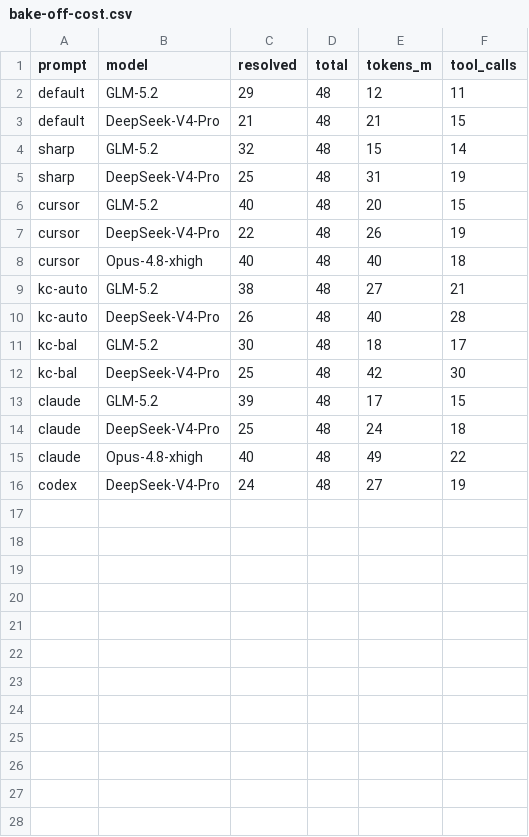
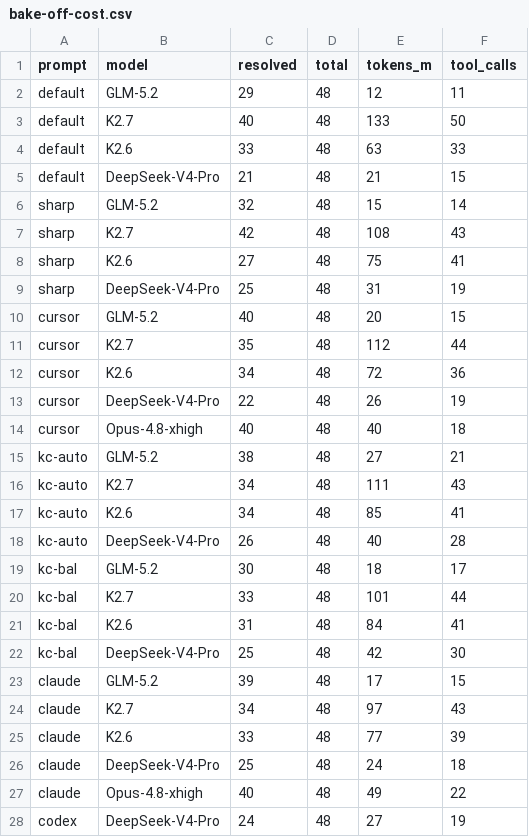
Before and after one commit to fl4p/kimi-tools, a CSV file: ab/bake-off-cost.csv, drawn as a sheet; the diff names each change by its address in the sheet, - before the commit and + after, or states it on an @@ line.

Commit message:
bake-off: full four-model /48 results + corrected Kimi re-run
Kimi K2.6/K2.7 re-predicted and graded /48 (old harder-band run was
degraded — truncated trajectories, likely the K2.7 thinking-mode/TTFT
failure). Fresh numbers are far higher: K2.7 33-42 (was 13-25), K2.6
27-34 (was 14-21).

New headline: K2.7 sharp 42/48 is the single best arm; K2.7 (no-scaffold)
and GLM-5.2 (pro-scaffold) are the top two and want OPPOSITE prompts. But
K2.7 costs 97-133M tokens/arm (5-10x GLM) for its ~2-instance edge, so
GLM-5.2 remains the value pick. DeepSeek-V4-Pro weakest (21-26, flat).

Charts now 5 series; FINDINGS-swe.md banner-flagged as pre-/48 (full
rewrite pending).

```diff
--- a/ab/bake-off-cost.csv
+++ b/ab/bake-off-cost.csv
+row 3: default | K2.7 | 40 | 48 | 133 | 50
+row 4: default | K2.6 | 33 | 48 | 63 | 33
+row 7: sharp | K2.7 | 42 | 48 | 108 | 43
+row 8: sharp | K2.6 | 27 | 48 | 75 | 41
+row 11: cursor | K2.7 | 35 | 48 | 112 | 44
+row 12: cursor | K2.6 | 34 | 48 | 72 | 36
+row 16: kc-auto | K2.7 | 34 | 48 | 111 | 43
+row 17: kc-auto | K2.6 | 34 | 48 | 85 | 41
+row 20: kc-bal | K2.7 | 33 | 48 | 101 | 44
+row 21: kc-bal | K2.6 | 31 | 48 | 84 | 41
+row 24: claude | K2.7 | 34 | 48 | 97 | 43
+row 25: claude | K2.6 | 33 | 48 | 77 | 39
```
Also changed, not shown: 6 other files.
